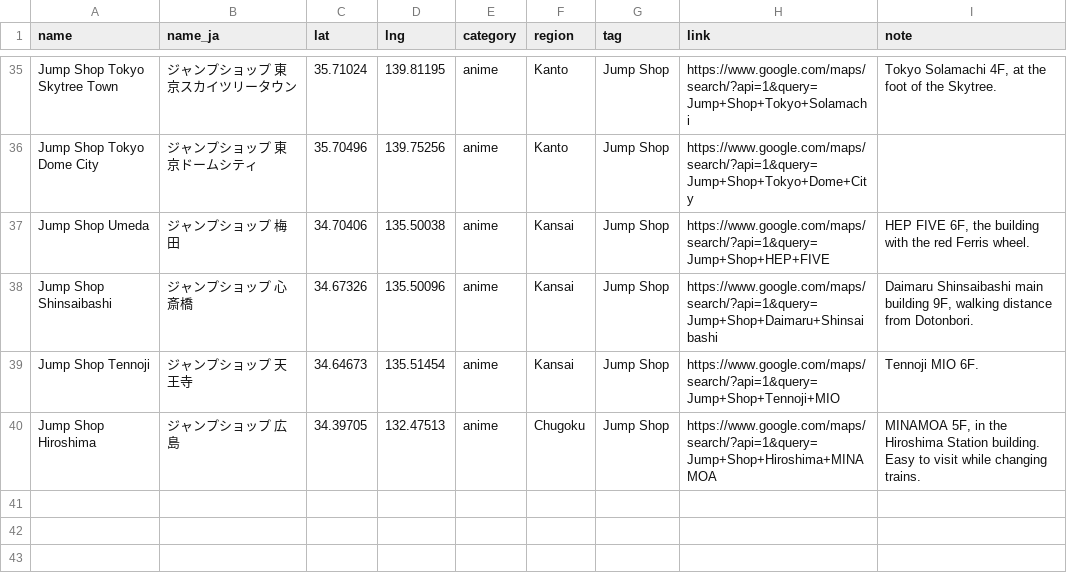
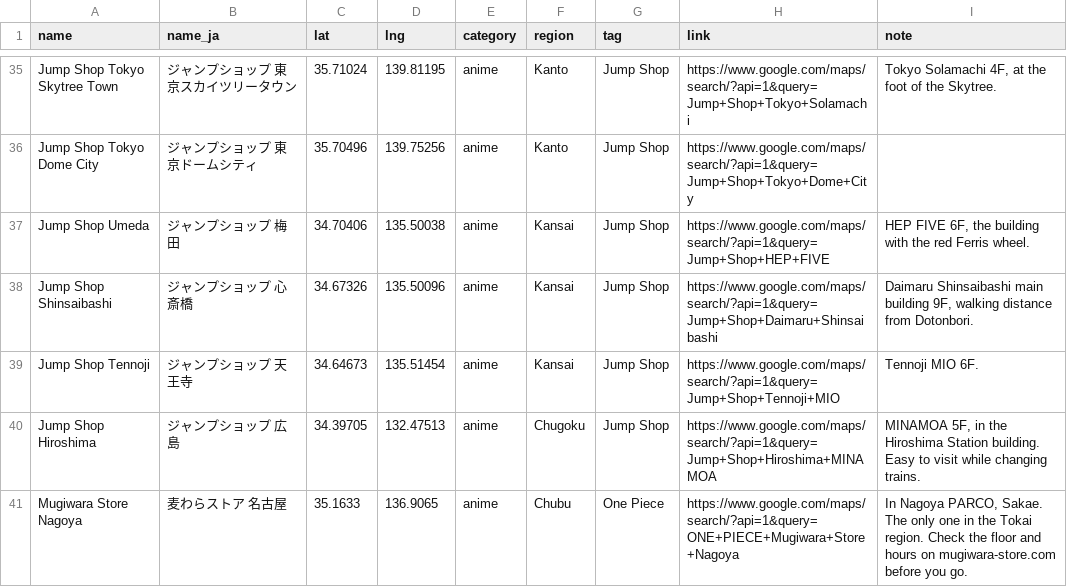
Before and after one commit to lukinjozg/Japan-trip, a CSV file: databases/anime-spots.csv, drawn as a sheet; only a part is shown, gaps mark what is left out.

```diff
--- a/databases/anime-spots.csv
+++ b/databases/anime-spots.csv
@@ -40 +40,2 @@ Jump Shop Tennoji,ジャンプショップ 天王寺,34.64673,135.51454,anime,Ka
 Jump Shop Hiroshima,ジャンプショップ 広島,34.39705,132.47513,anime,Chugoku,Jump Shop,https://www.google.com/maps/search/?api=1&query=Jump+Shop+Hiroshima+MINAMOA,"MINAMOA 5F, in the Hiroshima Station building. Easy to visit while changing trains."
+Mugiwara Store Nagoya,麦わらストア 名古屋,35.1633,136.9065,anime,Chubu,One Piece,https://www.google.com/maps/search/?api=1&query=ONE+PIECE+Mugiwara+Store+Nagoya,"In Nagoya PARCO, Sakae. The only one in the Tokai region. Check the floor and hours on mugiwara-store.com before you go."
```
Also changed, not shown: databases/japan-highlights.csv, 3 other files.
